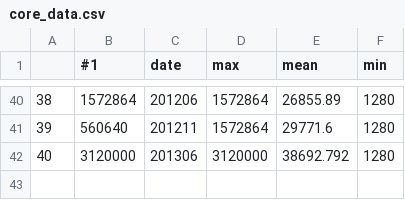
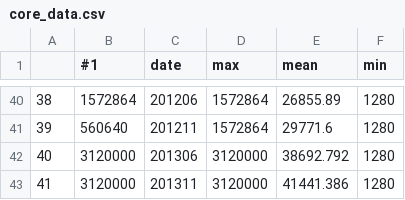
Before and after one commit to bahaugen/top500vis, a CSV file: data/core_data.csv, drawn as a sheet; only a part is shown, gaps mark what is left out.

```diff
--- a/data/core_data.csv
+++ b/data/core_data.csv
@@ -42 +42,2 @@
 40,3120000,201306,3120000,38692.792,1280
+41,3120000,201311,3120000,41441.386,1280
```
Also changed, not shown: data/perf_data.csv, data/segment_data.csv, 2 other files.
